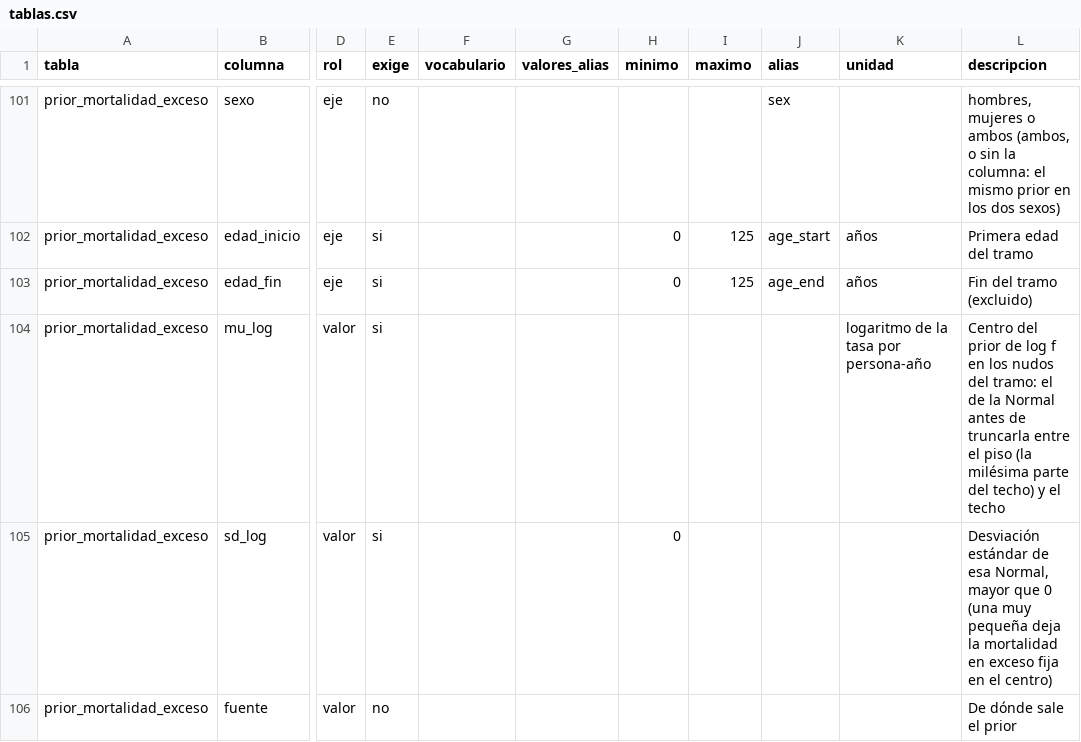
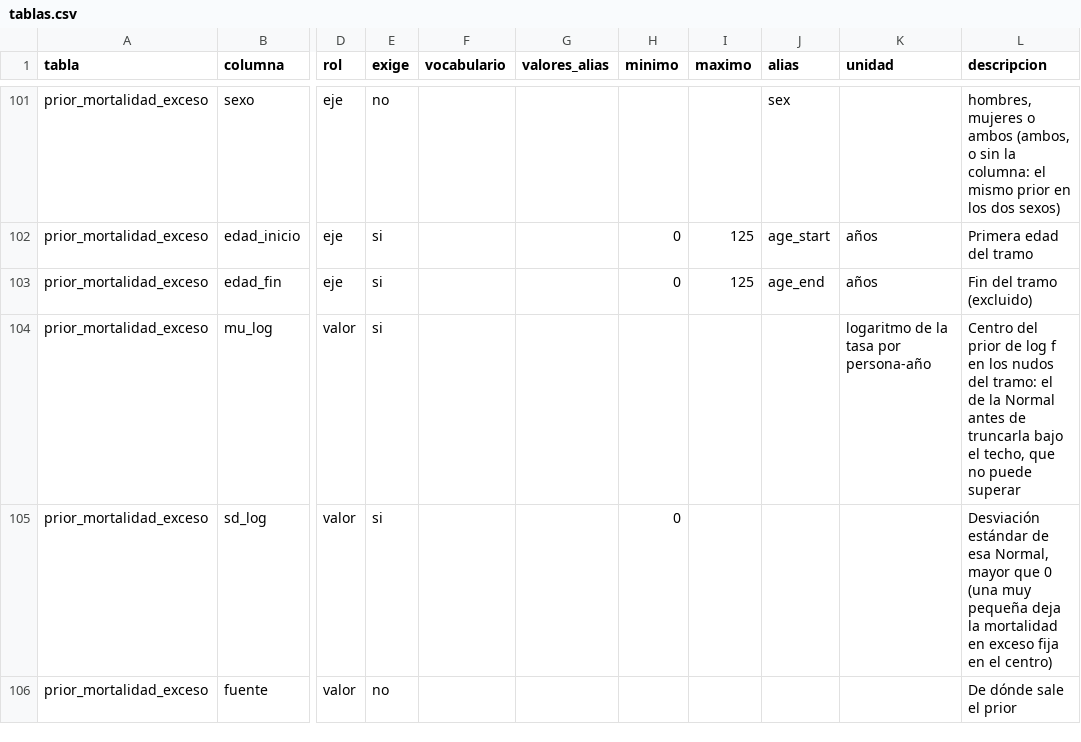
Before and after one commit to horaciochacon/dismodlite, a CSV file: inst/referencia/tablas.csv, drawn as a sheet; only a part is shown, gaps mark what is left out; the diff names each change by its address in the sheet, - before the commit and + after, or states it on an @@ line.

```diff
--- a/inst/referencia/tablas.csv
+++ b/inst/referencia/tablas.csv
-L104 (descripcion): …de truncarla entre el piso (la milésima parte del techo) y el techo
+L104 (descripcion): …de truncarla bajo el techo, que no puede superar
```
Also changed, not shown: 15 other files.
